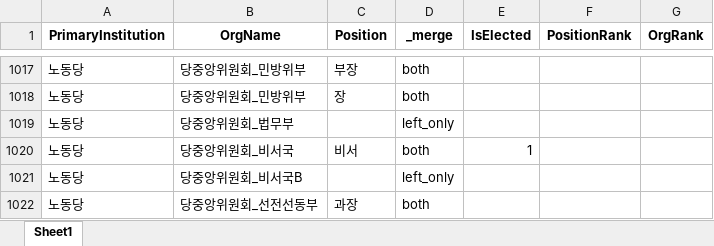
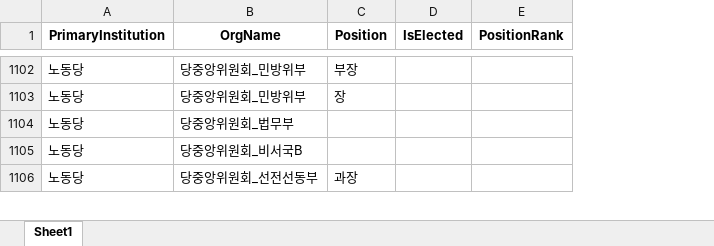
Before and after one commit to seouljake/nkelites, an Excel workbook: data/combined data/combined data - 2 tables/pi_org_pos.xlsx, sheet Sheet1, drawn as a sheet; only a part is shown, gaps mark what is left out; values as stored, in another font and other column widths than the file's, no borders; removed rows and columns are numbered as before the commit, all else as after; the diff covers the shown part only; the diff names each change by its address in the sheet, - before the commit and + after, or states it on an @@ line.

```diff
--- a/data/combined data/combined data - 2 tables/pi_org_pos.xlsx (sheet Sheet1)
+++ b/data/combined data/combined data - 2 tables/pi_org_pos.xlsx (sheet Sheet1)
-column D (_merge), rows 1017-1019: both | both | left_only; rows 1021-1022: left_only | both
-column G (OrgRank), empty
@@ row 1020 moved to row 25: 노동당 @@
```
Also changed, not shown: 107 moved rows elsewhere in this sheet, data/combined data/combined data - 2 tables/position_list.xlsx, 7 other files.
